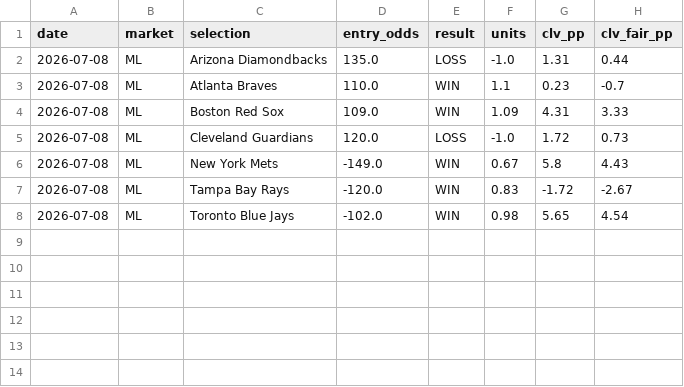
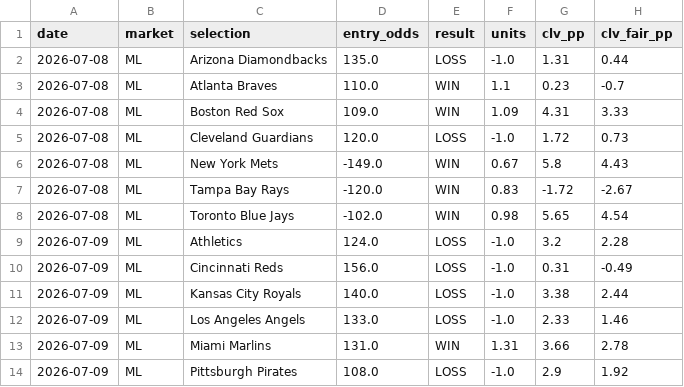
Before and after one commit to FifthHouseBets/Ledger, a CSV file: ledger.csv, drawn as a sheet.

Commit message:
Ledger update: 2026-07-09 (13 picks total)

```diff
--- a/ledger.csv
+++ b/ledger.csv
@@ -8 +8,7 @@ date,market,selection,entry_odds,result,units,clv_pp,clv_fair_pp
 2026-07-08,ML,Toronto Blue Jays,-102.0,WIN,0.98,5.65,4.54
+2026-07-09,ML,Athletics,124.0,LOSS,-1.0,3.2,2.28
+2026-07-09,ML,Cincinnati Reds,156.0,LOSS,-1.0,0.31,-0.49
+2026-07-09,ML,Kansas City Royals,140.0,LOSS,-1.0,3.38,2.44
+2026-07-09,ML,Los Angeles Angels,133.0,LOSS,-1.0,2.33,1.46
+2026-07-09,ML,Miami Marlins,131.0,WIN,1.31,3.66,2.78
+2026-07-09,ML,Pittsburgh Pirates,108.0,LOSS,-1.0,2.9,1.92
```
Also changed, not shown: 1 other file.
